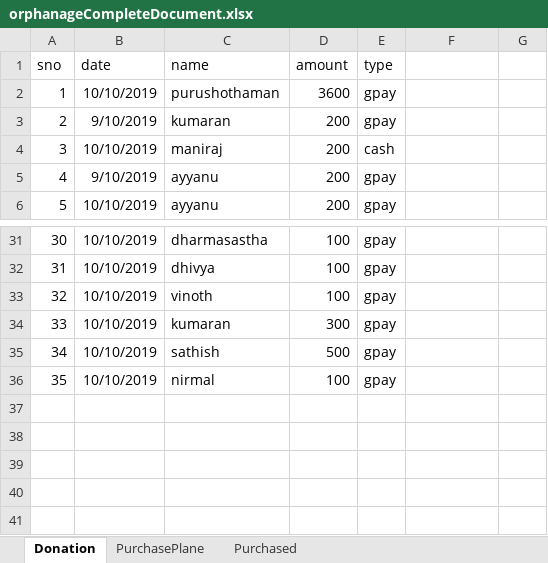
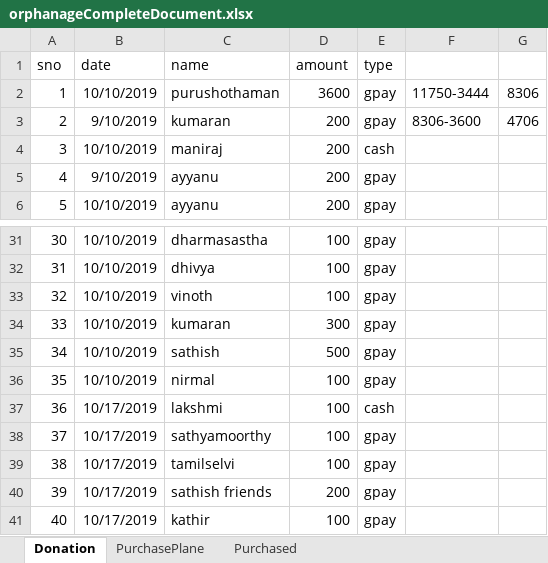
Before and after one commit to indiamaniraj/CompleteDocument, an Excel workbook: orphanageCompleteDocument.xlsx, sheet Donation, drawn as a sheet; only a part is shown, gaps mark what is left out; values as stored, in another font and other column widths than the file's, no borders; the diff names each change by its address in the sheet, - before the commit and + after, or states it on an @@ line.

Commit message:
orphanage update

```diff
--- a/orphanageCompleteDocument.xlsx (sheet Donation)
+++ b/orphanageCompleteDocument.xlsx (sheet Donation)
-F2: (empty)
+F2: 11750-3444
-G2: (empty)
+G2: 8306
-F3: (empty)
+F3: 8306-3600
-G3: (empty)
+G3: 4706
+row 37: 36 | 10/17/2019 | lakshmi | 100 | cash
+row 38: 37 | 10/17/2019 | sathyamoorthy | 100 | gpay
+row 39: 38 | 10/17/2019 | tamilselvi | 100 | gpay
+row 40: 39 | 10/17/2019 | sathish friends | 200 | gpay
+row 41: 40 | 10/17/2019 | kathir | 100 | gpay
```
Also changed, not shown: sheet Purchased.
